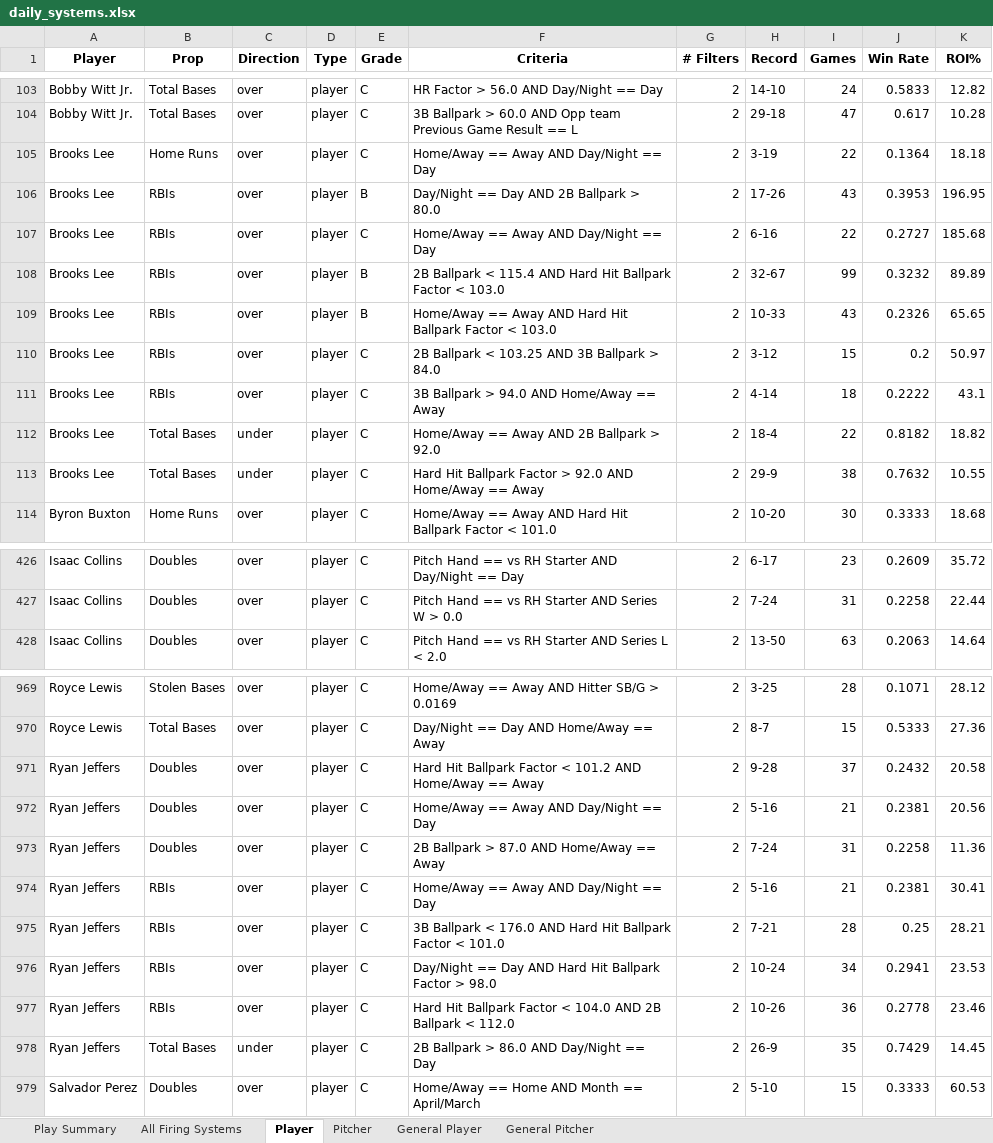
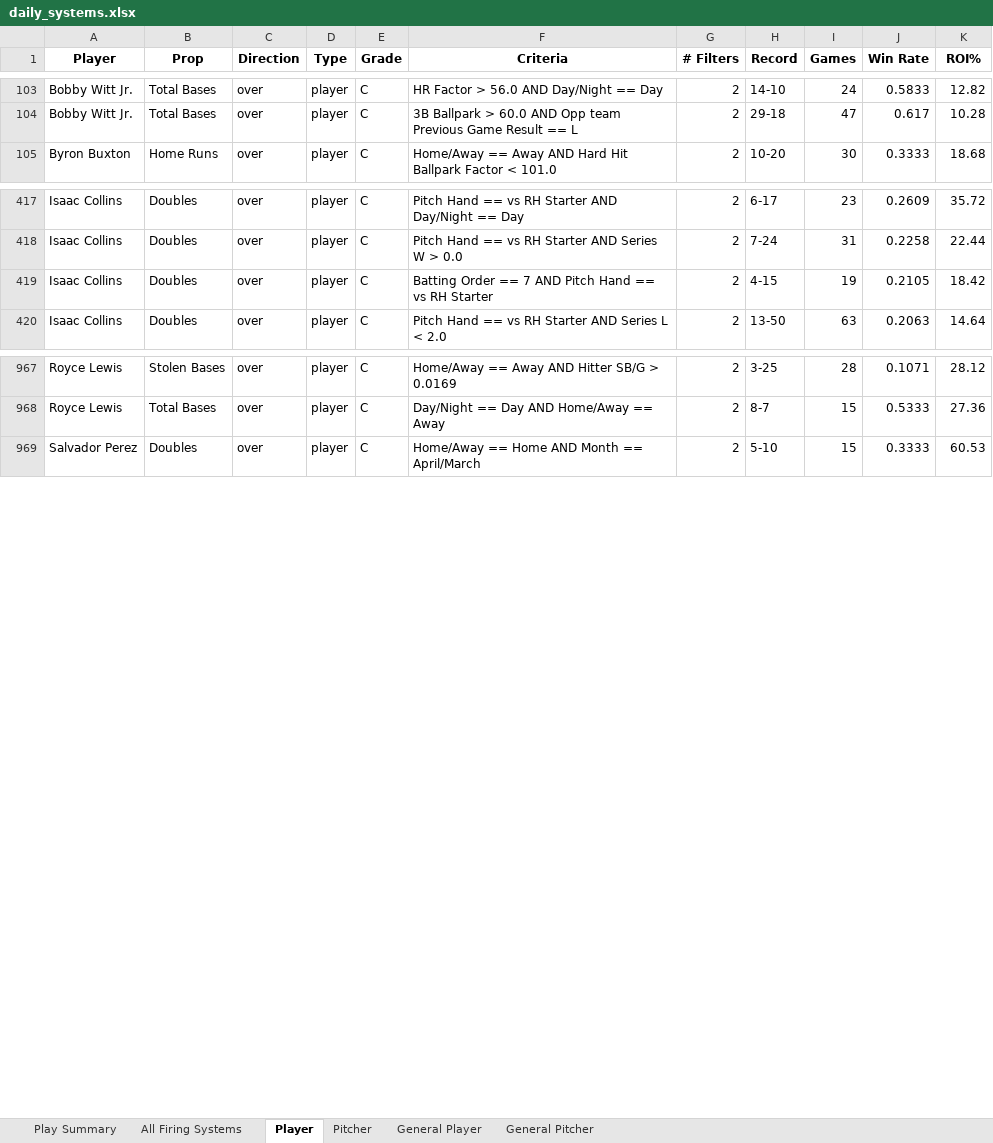
Before and after one commit to 2alexjohnson2-hub/itlb-card, an Excel workbook: daily_systems.xlsx, sheet Player, drawn as a sheet; only a part is shown, gaps mark what is left out; values as stored, in another font and other column widths than the file's, no borders; removed rows and columns are numbered as before the commit, all else as after; the diff covers the shown part only; the diff names each change by its address in the sheet, - before the commit and + after, or states it on an @@ line.

```diff
--- a/daily_systems.xlsx (sheet Player)
+++ b/daily_systems.xlsx (sheet Player)
-row 105: Brooks Lee | Home Runs | over | player | C | Home/Away == Away AND Day/Night == Day | 2 | 3-19 | 22 | 0.1364 | 18.18
-row 106: Brooks Lee | RBIs | over | player | B | Day/Night == Day AND 2B Ballpark > 80.0 | 2 | 17-26 | 43 | 0.3953 | 196.95
-row 107: Brooks Lee | RBIs | over | player | C | Home/Away == Away AND Day/Night == Day | 2 | 6-16 | 22 | 0.2727 | 185.68
-row 108: Brooks Lee | RBIs | over | player | B | 2B Ballpark < 115.4 AND Hard Hit Ballpark Factor < 103.0 | 2 | 32-67 | 99 | 0.3232 | 89.89
-row 109: Brooks Lee | RBIs | over | player | B | Home/Away == Away AND Hard Hit Ballpark Factor < 103.0 | 2 | 10-33 | 43 | 0.2326 | 65.65
-row 110: Brooks Lee | RBIs | over | player | C | 2B Ballpark < 103.25 AND 3B Ballpark > 84.0 | 2 | 3-12 | 15 | 0.2 | 50.97
-row 111: Brooks Lee | RBIs | over | player | C | 3B Ballpark > 94.0 AND Home/Away == Away | 2 | 4-14 | 18 | 0.2222 | 43.1
-row 112: Brooks Lee | Total Bases | under | player | C | Home/Away == Away AND 2B Ballpark > 92.0 | 2 | 18-4 | 22 | 0.8182 | 18.82
-row 113: Brooks Lee | Total Bases | under | player | C | Hard Hit Ballpark Factor > 92.0 AND Home/Away == Away | 2 | 29-9 | 38 | 0.7632 | 10.55
+row 419: Isaac Collins | Doubles | over | player | C | Batting Order == 7 AND Pitch Hand == vs RH Starter | 2 | 4-15 | 19 | 0.2105 | 18.42
-row 971: Ryan Jeffers | Doubles | over | player | C | Hard Hit Ballpark Factor < 101.2 AND Home/Away == Away | 2 | 9-28 | 37 | 0.2432 | 20.58
-row 972: Ryan Jeffers | Doubles | over | player | C | Home/Away == Away AND Day/Night == Day | 2 | 5-16 | 21 | 0.2381 | 20.56
-row 973: Ryan Jeffers | Doubles | over | player | C | 2B Ballpark > 87.0 AND Home/Away == Away | 2 | 7-24 | 31 | 0.2258 | 11.36
-row 974: Ryan Jeffers | RBIs | over | player | C | Home/Away == Away AND Day/Night == Day | 2 | 5-16 | 21 | 0.2381 | 30.41
-row 975: Ryan Jeffers | RBIs | over | player | C | 3B Ballpark < 176.0 AND Hard Hit Ballpark Factor < 101.0 | 2 | 7-21 | 28 | 0.25 | 28.21
-row 976: Ryan Jeffers | RBIs | over | player | C | Day/Night == Day AND Hard Hit Ballpark Factor > 98.0 | 2 | 10-24 | 34 | 0.2941 | 23.53
-row 977: Ryan Jeffers | RBIs | over | player | C | Hard Hit Ballpark Factor < 104.0 AND 2B Ballpark < 112.0 | 2 | 10-26 | 36 | 0.2778 | 23.46
-row 978: Ryan Jeffers | Total Bases | under | player | C | 2B Ballpark > 86.0 AND Day/Night == Day | 2 | 26-9 | 35 | 0.7429 | 14.45
```
Also changed, not shown: 6 added rows elsewhere in this sheet, sheet Play Summary, sheet All Firing Systems, sheet General Player.
